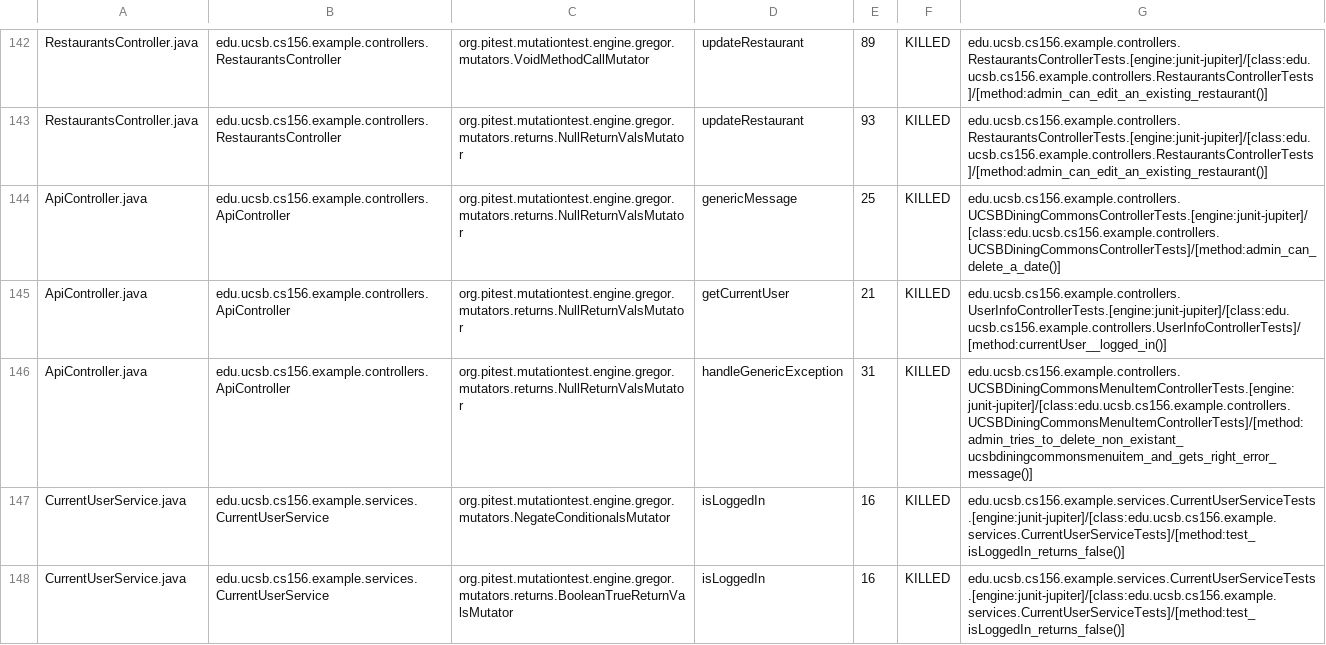
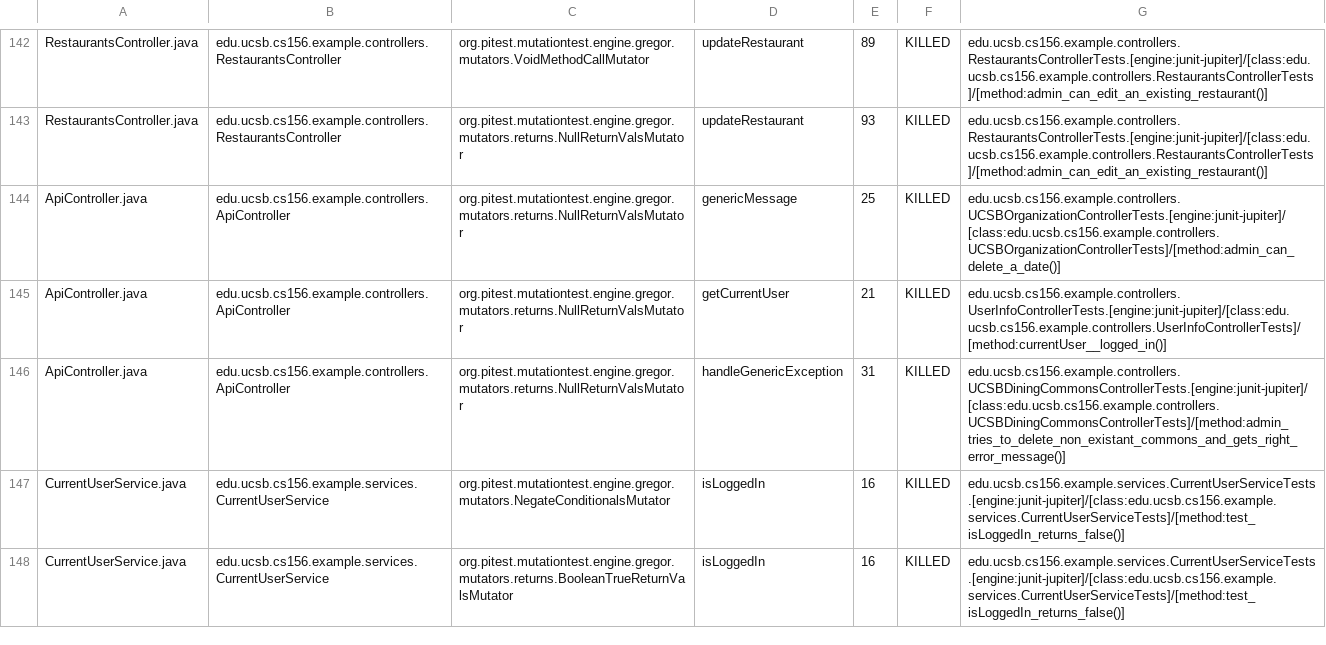
Before and after one commit to ucsb-cs156-f23/team03-f23-6pm-2, a CSV file: prs/77/pitest/mutations.csv, drawn as a sheet; only a part is shown, gaps mark what is left out.

Commit message:
Deploying to gh-pages from @ ucsb-cs156-f23/team03-f23-6pm-2@3c90db70d6c75de9b6ef6e3f38e78a255d34ca4e 🚀

```diff
--- a/prs/77/pitest/mutations.csv
+++ b/prs/77/pitest/mutations.csv
@@ -143,5 +143,5 @@ RestaurantsController.java,edu.ucsb.cs156.example.controllers.RestaurantsControl
 RestaurantsController.java,edu.ucsb.cs156.example.controllers.RestaurantsController,org.pitest.mutationtest.engine.gregor.mutators.returns.NullReturnValsMutator,updateRestaurant,93,KILLED,edu.ucsb.cs156.example.controllers.RestaurantsControllerTests.[engine:junit-jupiter]/[class:edu.ucsb.cs156.example.controllers.RestaurantsControllerTests]/[method:admin_can_edit_an_existing_restaurant()]
-ApiController.java,edu.ucsb.cs156.example.controllers.ApiController,org.pitest.mutationtest.engine.gregor.mutators.returns.NullReturnValsMutator,genericMessage,25,KILLED,edu.ucsb.cs156.example.controllers.UCSBDiningCommonsControllerTests.[engine:junit-jupiter]/[class:edu.ucsb.cs156.example.controllers.UCSBDiningCommonsControllerTests]/[method:admin_can_delete_a_date()]
+ApiController.java,edu.ucsb.cs156.example.controllers.ApiController,org.pitest.mutationtest.engine.gregor.mutators.returns.NullReturnValsMutator,genericMessage,25,KILLED,edu.ucsb.cs156.example.controllers.UCSBOrganizationControllerTests.[engine:junit-jupiter]/[class:edu.ucsb.cs156.example.controllers.UCSBOrganizationControllerTests]/[method:admin_can_delete_a_date()]
 ApiController.java,edu.ucsb.cs156.example.controllers.ApiController,org.pitest.mutationtest.engine.gregor.mutators.returns.NullReturnValsMutator,getCurrentUser,21,KILLED,edu.ucsb.cs156.example.controllers.UserInfoControllerTests.[engine:junit-jupiter]/[class:edu.ucsb.cs156.example.controllers.UserInfoControllerTests]/[method:currentUser__logged_in()]
-ApiController.java,edu.ucsb.cs156.example.controllers.ApiController,org.pitest.mutationtest.engine.gregor.mutators.returns.NullReturnValsMutator,handleGenericException,31,KILLED,edu.ucsb.cs156.example.controllers.UCSBDiningCommonsMenuItemControllerTests.[engine:junit-jupiter]/[class:edu.ucsb.cs156.example.controllers.UCSBDiningCommonsMenuItemControllerTests]/[method:admin_tries_to_delete_non_existant_ucsbdiningcommonsmenuitem_and_gets_right_error_message()]
+ApiController.java,edu.ucsb.cs156.example.controllers.ApiController,org.pitest.mutationtest.engine.gregor.mutators.returns.NullReturnValsMutator,handleGenericException,31,KILLED,edu.ucsb.cs156.example.controllers.UCSBDiningCommonsControllerTests.[engine:junit-jupiter]/[class:edu.ucsb.cs156.example.controllers.UCSBDiningCommonsControllerTests]/[method:admin_tries_to_delete_non_existant_commons_and_gets_right_error_message()]
 CurrentUserService.java,edu.ucsb.cs156.example.services.CurrentUserService,org.pitest.mutationtest.engine.gregor.mutators.NegateConditionalsMutator,isLoggedIn,16,KILLED,edu.ucsb.cs156.example.services.CurrentUserServiceTests.[engine:junit-jupiter]/[class:edu.ucsb.cs156.example.services.CurrentUserServiceTests]/[method:test_isLoggedIn_returns_false()]
```
Also changed, not shown: 17 other files.
